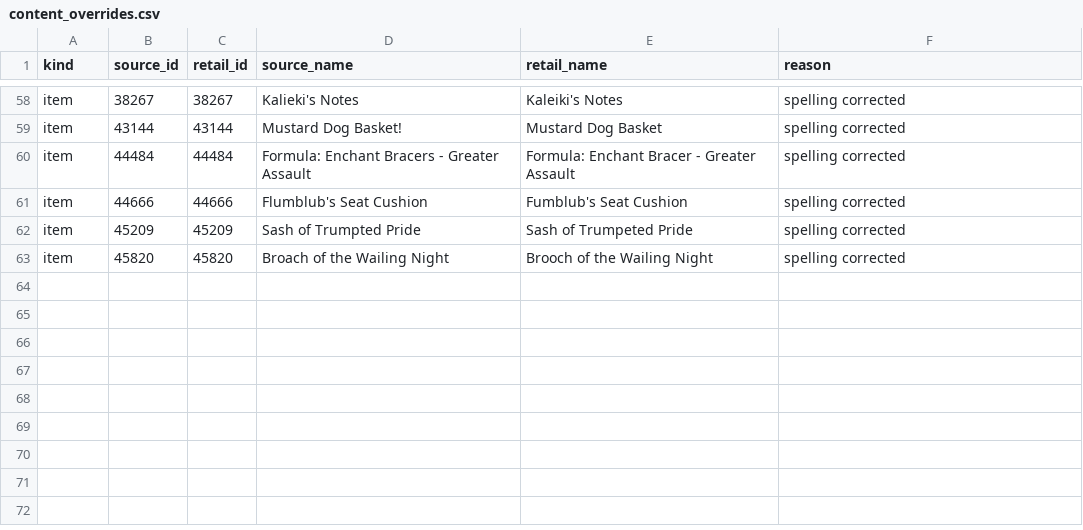
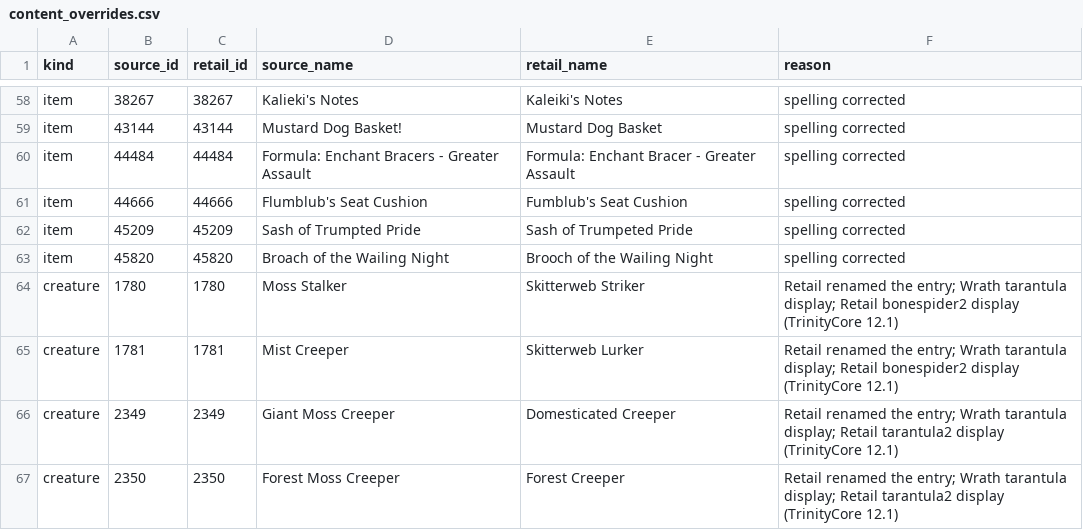
Before and after one commit to world-of-osso/game-server, a CSV file: scripts/content_overrides.csv, drawn as a sheet; only a part is shown, gaps mark what is left out; the diff names each change by its address in the sheet, - before the commit and + after, or states it on an @@ line.

Commit message:
content_creature_template_model: Wrath-only displays take TrinityCore TDB1210 Retail models
content_policy.py reads TrinityCore creature_template/creature_template_model
excerpts (--tdb-dir, TDB_DIR) and replaces the model rows of templates with a
display absent from Retail CreatureDisplayInfo when the TDB entry has the same
name or a reviewed creature override; otherwise the row is reported. db2.py
imports creature_display_info. Map 0: 53 templates / 681 spawns off 40 Wrath
displays; 4 reviewed creature renames.

```diff
--- a/scripts/content_overrides.csv
+++ b/scripts/content_overrides.csv
+row 64: creature | 1780 | 1780 | Moss Stalker | Skitterweb Striker | Retail renamed the entry; Wrath tarantula display; Retail bonespider2 display (TrinityCore 12.1)
+row 65: creature | 1781 | 1781 | Mist Creeper | Skitterweb Lurker | Retail renamed the entry; Wrath tarantula display; Retail bonespider2 display (TrinityCore 12.1)
+row 66: creature | 2349 | 2349 | Giant Moss Creeper | Domesticated Creeper | Retail renamed the entry; Wrath tarantula display; Retail tarantula2 display (TrinityCore 12.1)
+row 67: creature | 2350 | 2350 | Forest Moss Creeper | Forest Creeper | Retail renamed the entry; Wrath tarantula display; Retail tarantula2 display (TrinityCore 12.1)
```
Also changed, not shown: 8 other files.
